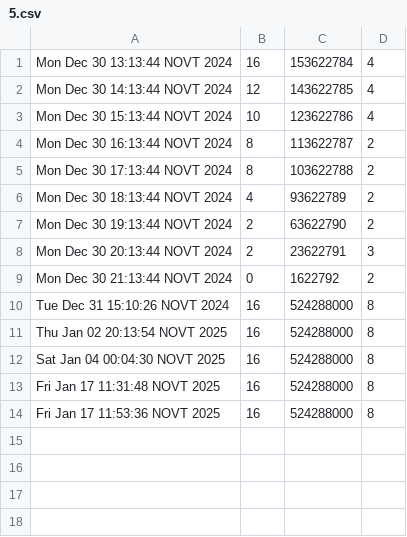
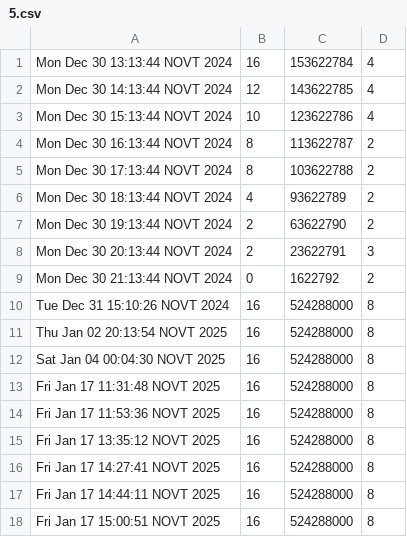
Before and after one commit to tankoman228/cubes_and_mods, a CSV file: admin/statistics/machines/5.csv, drawn as a sheet.

```diff
--- a/admin/statistics/machines/5.csv
+++ b/admin/statistics/machines/5.csv
@@ -14 +14,5 @@ Fri Jan 17 11:31:48 NOVT 2025,16,524288000,8
 Fri Jan 17 11:53:36 NOVT 2025,16,524288000,8
+Fri Jan 17 13:35:12 NOVT 2025,16,524288000,8
+Fri Jan 17 14:27:41 NOVT 2025,16,524288000,8
+Fri Jan 17 14:44:11 NOVT 2025,16,524288000,8
+Fri Jan 17 15:00:51 NOVT 2025,16,524288000,8
```
Also changed, not shown: admin/statistics/machines/1.csv, admin/statistics/machines/2.csv, 4 other files.
